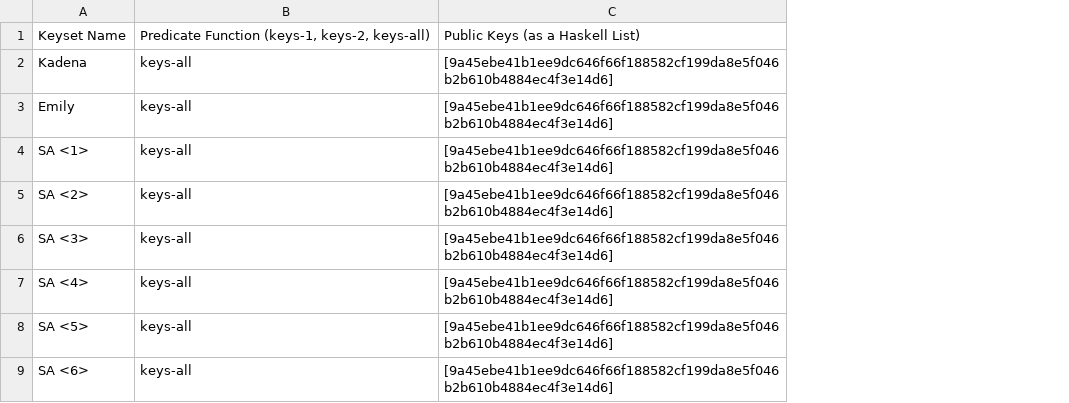
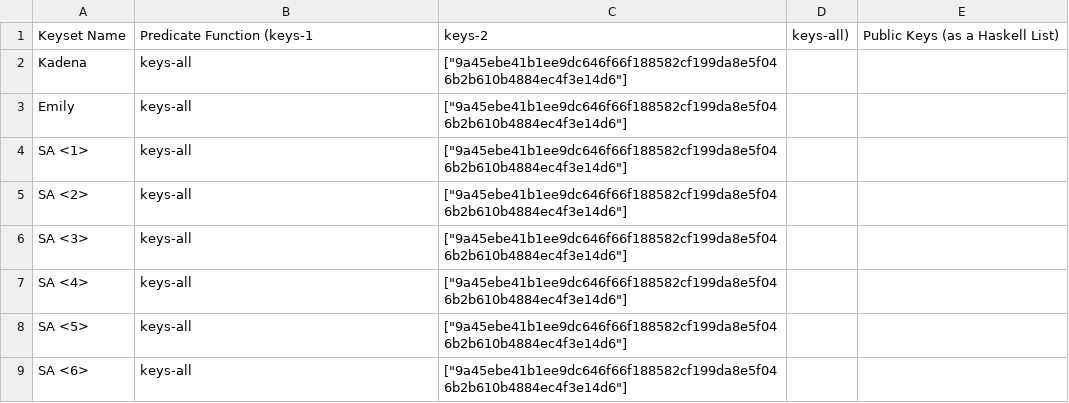
Before and after one commit to kadena-io/chainweb-node, a CSV file: rewards/mainnet_keysets.csv, drawn as a sheet; only a part is shown; removed rows and columns are numbered as before the commit, all else as after; the diff names each change by its address in the sheet, - before the commit and + after, or states it on an @@ line.

Commit message:
format for coming lists of keys

```diff
--- a/rewards/mainnet_keysets.csv
+++ b/rewards/mainnet_keysets.csv
-column C, rows 1-9: Public Keys (as a Haskell List) | [9a45ebe41b1ee9dc646f66f188582cf199da8e5f046b2b610b4884ec4f3e14d6] | [9a45ebe41b1ee9dc646f66f188582cf199da8e5f046b2b610b4884ec4f3e14d6] | [9a45ebe41b1ee9dc646f66f188582cf199da8e5f046b2b610b4884ec4f3e14d6] | [9a45ebe41b1ee9dc646f66f188582cf199da8e5f046b2b610b4884ec4f3e14d6] | [9a45ebe41b1ee9dc646f66f188582cf199da8e5f046b2b610b4884ec4f3e14d6] | [9a45ebe41b1ee9dc646f66f188582cf199da8e5f046b2b610b4884ec4f3e14d6] | [9a45ebe41b1ee9dc646f66f188582cf199da8e5f046b2b610b4884ec4f3e14d6] | [9a45ebe41b1ee9dc646f66f188582cf199da8e5f046b2b610b4884ec4f3e14d6]
+column C, rows 1-9: keys-2 | ["9a45ebe41b1ee9dc646f66f188582cf199da8e5f046b2b610b4884ec4f3e14d6"] | ["9a45ebe41b1ee9dc646f66f188582cf199da8e5f046b2b610b4884ec4f3e14d6"] | ["9a45ebe41b1ee9dc646f66f188582cf199da8e5f046b2b610b4884ec4f3e14d6"] | ["9a45ebe41b1ee9dc646f66f188582cf199da8e5f046b2b610b4884ec4f3e14d6"] | ["9a45ebe41b1ee9dc646f66f188582cf199da8e5f046b2b610b4884ec4f3e14d6"] | ["9a45ebe41b1ee9dc646f66f188582cf199da8e5f046b2b610b4884ec4f3e14d6"] | ["9a45ebe41b1ee9dc646f66f188582cf199da8e5f046b2b610b4884ec4f3e14d6"] | ["9a45ebe41b1ee9dc646f66f188582cf199da8e5f046b2b610b4884ec4f3e14d6"]
+column D, row 1: keys-all)
+column E, row 1: Public Keys (as a Haskell List)
-B1: Predicate Function (keys-1, keys-2, keys-all)
+B1: Predicate Function (keys-1
```
Also changed, not shown: 1 other file.
